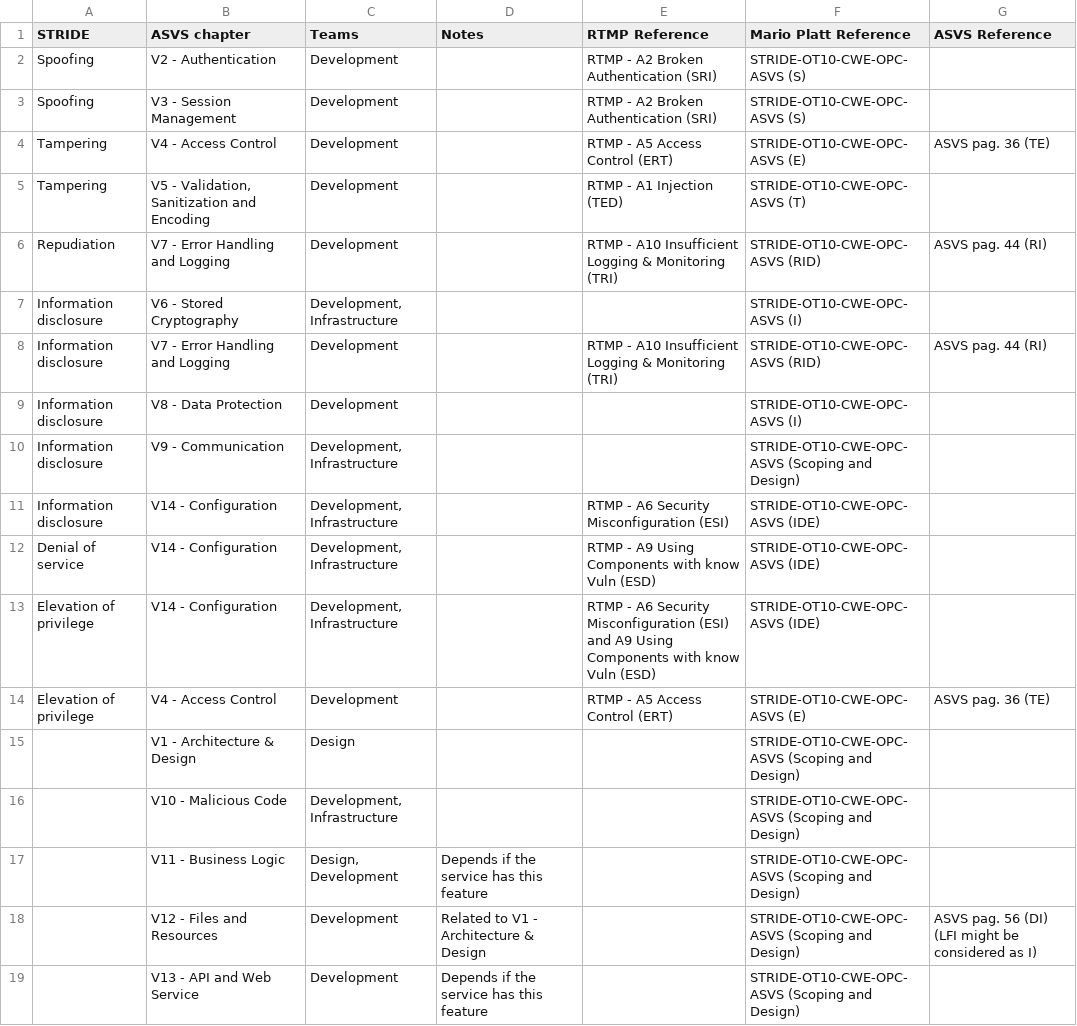
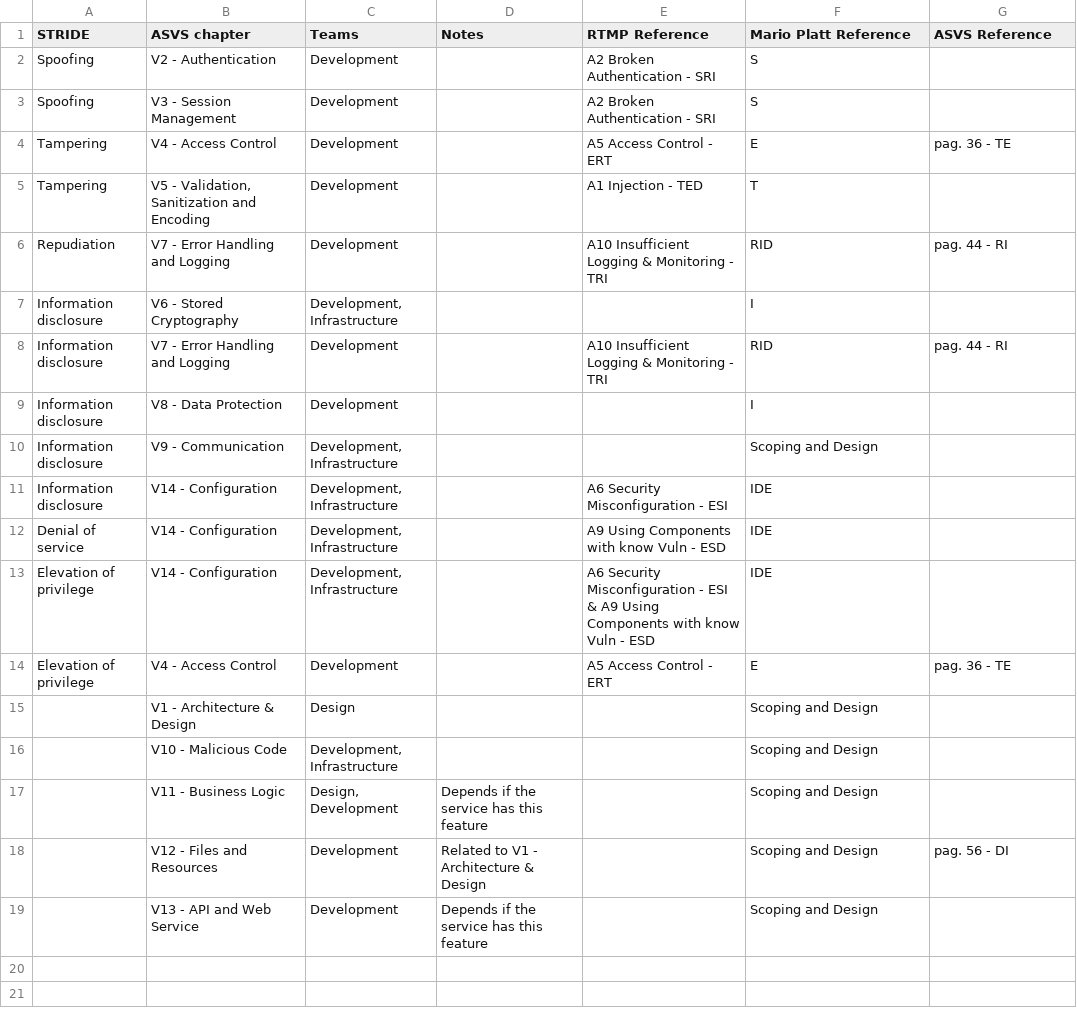
Before and after one commit to mllamazares/STRIDE-vs-ASVS, a CSV file: STRIDE-vs-ASVS-4.0.csv, drawn as a sheet.

Commit message:
Update STRIDE-vs-ASVS-4.0.csv

```diff
--- a/STRIDE-vs-ASVS-4.0.csv
+++ b/STRIDE-vs-ASVS-4.0.csv
@@ -1,19 +1,19 @@
 STRIDE;ASVS chapter;Teams;Notes;RTMP Reference;Mario Platt Reference;ASVS Reference
-Spoofing;V2 - Authentication;Development;;RTMP - A2 Broken Authentication (SRI);STRIDE-OT10-CWE-OPC-ASVS (S);
-Spoofing;V3 - Session Management;Development;;RTMP - A2 Broken Authentication (SRI);STRIDE-OT10-CWE-OPC-ASVS (S);
-Tampering;V4 - Access Control;Development;;RTMP - A5 Access Control (ERT);STRIDE-OT10-CWE-OPC-ASVS (E) ;ASVS pag. 36 (TE)
-Tampering;V5 - Validation, Sanitization and Encoding;Development;;RTMP - A1 Injection (TED);STRIDE-OT10-CWE-OPC-ASVS (T);
-Repudiation;V7 - Error Handling and Logging;Development;;RTMP - A10 Insufficient Logging & Monitoring (TRI);STRIDE-OT10-CWE-OPC-ASVS (RID);ASVS pag. 44 (RI)
-Information disclosure;V6 - Stored Cryptography;Development, Infrastructure;;;STRIDE-OT10-CWE-OPC-ASVS (I);
-Information disclosure;V7 - Error Handling and Logging;Development;;RTMP - A10 Insufficient Logging & Monitoring (TRI);STRIDE-OT10-CWE-OPC-ASVS (RID);ASVS pag. 44 (RI)
-Information disclosure;V8 - Data Protection;Development;;;STRIDE-OT10-CWE-OPC-ASVS (I);
-Information disclosure;V9 - Communication;Development, Infrastructure;;;STRIDE-OT10-CWE-OPC-ASVS (Scoping and Design);
-Information disclosure;V14 - Configuration;Development, Infrastructure;;RTMP - A6 Security Misconfiguration (ESI);STRIDE-OT10-CWE-OPC-ASVS (IDE);
-Denial of service;V14 - Configuration;Development, Infrastructure;;RTMP - A9 Using Components with know Vuln (ESD);STRIDE-OT10-CWE-OPC-ASVS (IDE);
-Elevation of privilege;V14 - Configuration;Development, Infrastructure;;RTMP - A6 Security Misconfiguration (ESI) and A9 Using Components with know Vuln (ESD);STRIDE-OT10-CWE-OPC-ASVS (IDE);
-Elevation of privilege;V4 - Access Control;Development;;RTMP - A5 Access Control (ERT);STRIDE-OT10-CWE-OPC-ASVS (E) ;ASVS pag. 36 (TE)
-;V1 - Architecture & Design;Design;;;STRIDE-OT10-CWE-OPC-ASVS (Scoping and Design);
-;V10 - Malicious Code;Development, Infrastructure;;;STRIDE-OT10-CWE-OPC-ASVS (Scoping and Design);
-;V11 - Business Logic;Design, Development;Depends if the service has this feature;;STRIDE-OT10-CWE-OPC-ASVS (Scoping and Design);
-;V12 - Files and Resources;Development;Related to V1 - Architecture & Design;;STRIDE-OT10-CWE-OPC-ASVS (Scoping and Design);ASVS pag. 56 (DI) (LFI might be considered as I)
-;V13 - API and Web Service;Development;Depends if the service has this feature;;STRIDE-OT10-CWE-OPC-ASVS (Scoping and Design);
+Spoofing;V2 - Authentication;Development;;A2 Broken Authentication - SRI;S;
+Spoofing;V3 - Session Management;Development;;A2 Broken Authentication - SRI;S;
+Tampering;V4 - Access Control;Development;;A5 Access Control - ERT;E;pag. 36 - TE
+Tampering;V5 - Validation, Sanitization and Encoding;Development;;A1 Injection - TED;T;
+Repudiation;V7 - Error Handling and Logging;Development;;A10 Insufficient Logging & Monitoring - TRI;RID;pag. 44 - RI
+Information disclosure;V6 - Stored Cryptography;Development, Infrastructure;;;I;
+Information disclosure;V7 - Error Handling and Logging;Development;;A10 Insufficient Logging & Monitoring - TRI;RID;pag. 44 - RI
+Information disclosure;V8 - Data Protection;Development;;;I;
+Information disclosure;V9 - Communication;Development, Infrastructure;;;Scoping and Design;
+Information disclosure;V14 - Configuration;Development, Infrastructure;;A6 Security Misconfiguration - ESI;IDE;
+Denial of service;V14 - Configuration;Development, Infrastructure;;A9 Using Components with know Vuln - ESD;IDE;
+Elevation of privilege;V14 - Configuration;Development, Infrastructure;;A6 Security Misconfiguration - ESI & A9 Using Components with know Vuln - ESD ;IDE;
+Elevation of privilege;V4 - Access Control;Development;;A5 Access Control - ERT;E;pag. 36 - TE
+;"V1 - Architecture & Design	";Design;;;Scoping and Design;
+;V10 - Malicious Code;Development, Infrastructure;;;Scoping and Design;
+;V11 - Business Logic;Design, Development;Depends if the service has this feature;;Scoping and Design;
+;V12 - Files and Resources;Development;Related to V1 - Architecture & Design;;Scoping and Design;pag. 56 - DI
+;V13 - API and Web Service;Development;Depends if the service has this feature;;Scoping and Design;
```
